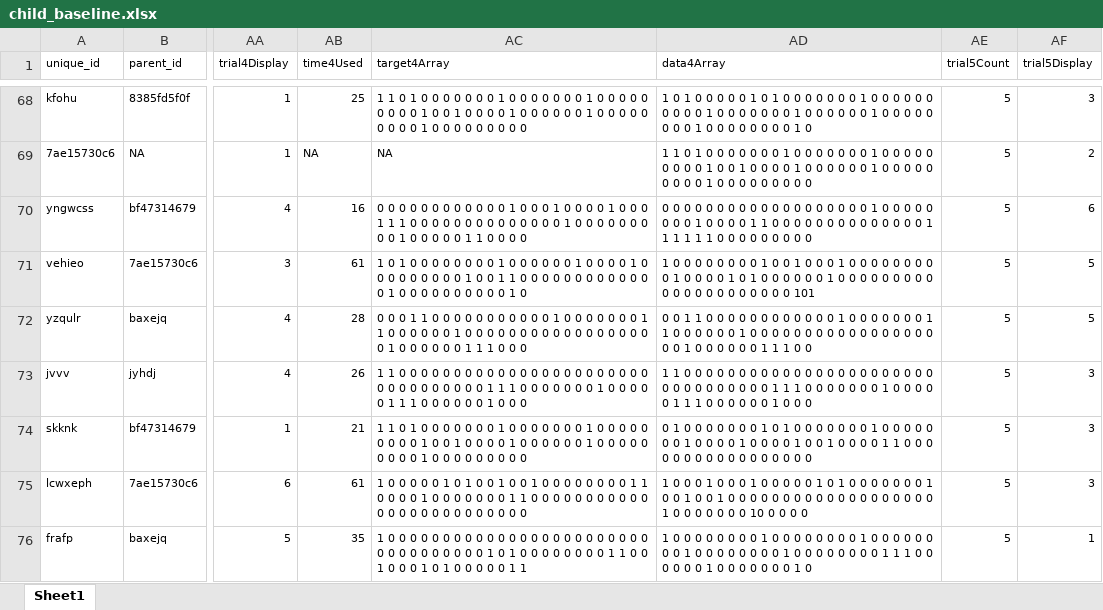
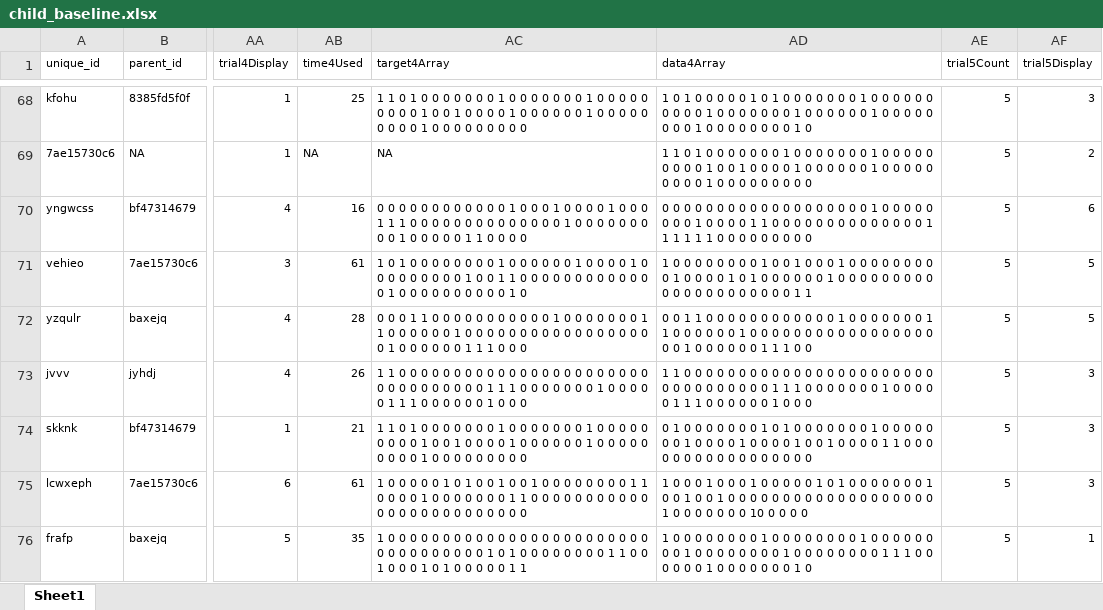
Before and after one commit to mcmeyers/iteratedlearning, an Excel workbook: data/child_baseline.xlsx, sheet Sheet1, drawn as a sheet; only a part is shown, gaps mark what is left out; values as stored, in another font and other column widths than the file's, no borders; the diff covers the shown part only; the diff names each change by its address in the sheet, - before the commit and + after, or states it on an @@ line.

Commit message:
first look @ kid data

```diff
--- a/data/child_baseline.xlsx (sheet Sheet1)
+++ b/data/child_baseline.xlsx (sheet Sheet1)
-AD71 (data4Array): …0 0 0 0 101
+AD71 (data4Array): …0 0 0 0 1 1
```
Also changed, not shown: 33 added rows elsewhere in this sheet, data/adult_baseline.xlsx, 21 other files.
